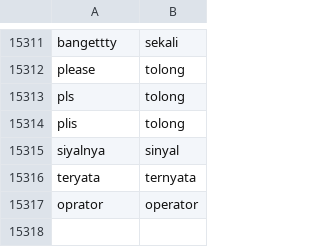
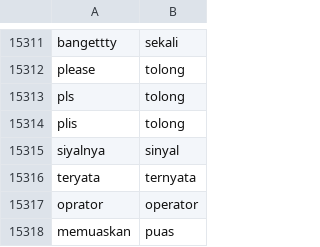
Before and after one commit to rfqsm/Lexicon, a CSV file: kamus_data/colloquial-indonesian-lexicon-modified.csv, drawn as a sheet; only a part is shown, gaps mark what is left out; the diff names each change by its address in the sheet, - before the commit and + after, or states it on an @@ line.

Commit message:
Update colloquial-indonesian-lexicon-modified.csv
muas-puas, memuaskan-puas

```diff
--- a/kamus_data/colloquial-indonesian-lexicon-modified.csv
+++ b/kamus_data/colloquial-indonesian-lexicon-modified.csv
+row 15318: memuaskan | puas
```
